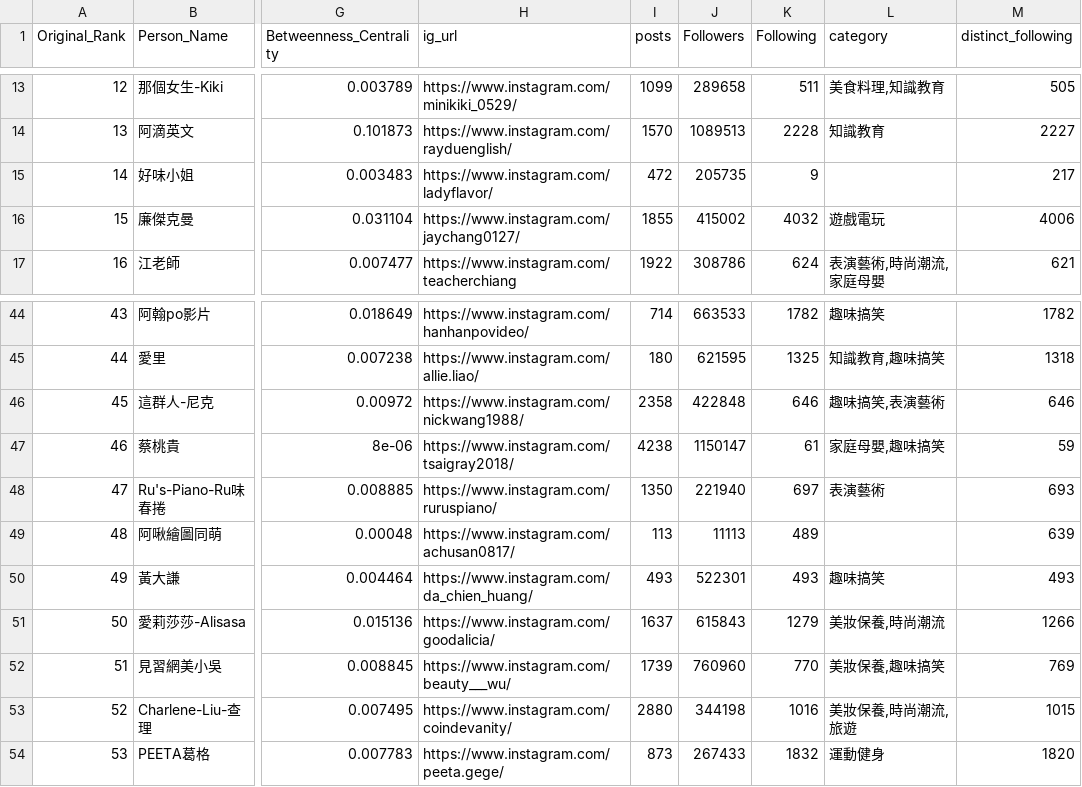
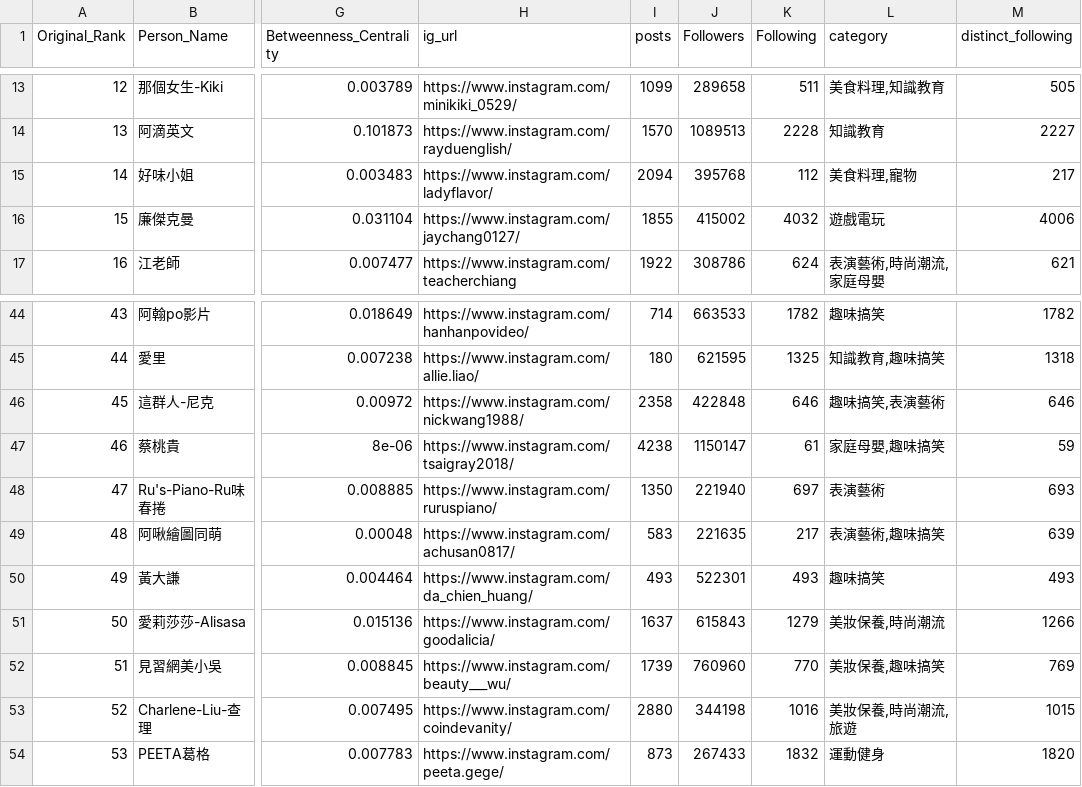
Before and after one commit to breakfasttw/Influencers_Following_display, a CSV file: Output/network_metrics_report.csv, drawn as a sheet; only a part is shown, gaps mark what is left out; the diff names each change by its address in the sheet, - before the commit and + after, or states it on an @@ line.

```diff
--- a/Output/network_metrics_report.csv
+++ b/Output/network_metrics_report.csv
-I15 (posts): 472
+I15 (posts): 2094
-J15 (Followers): 205735
+J15 (Followers): 395768
-K15 (Following): 9
+K15 (Following): 112
-L15 (category): (empty)
+L15 (category): 美食料理,寵物
-I49 (posts): 113
+I49 (posts): 583
-J49 (Followers): 11113
+J49 (Followers): 221635
-K49 (Following): 489
+K49 (Following): 217
-L49 (category): (empty)
+L49 (category): 表演藝術,趣味搞笑
```
Also changed, not shown: Output/Greedy/community_grouping_report_final_gd.csv, Output/Louvain/community_grouping_report_final_lv.csv, 40 other files.
